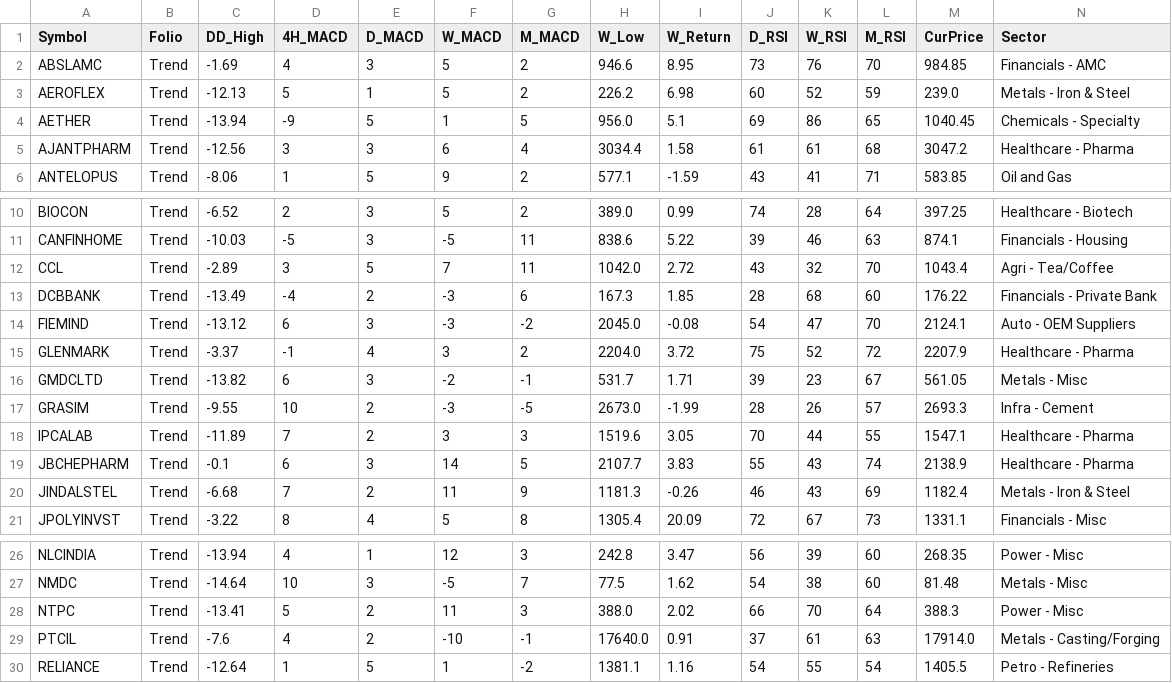
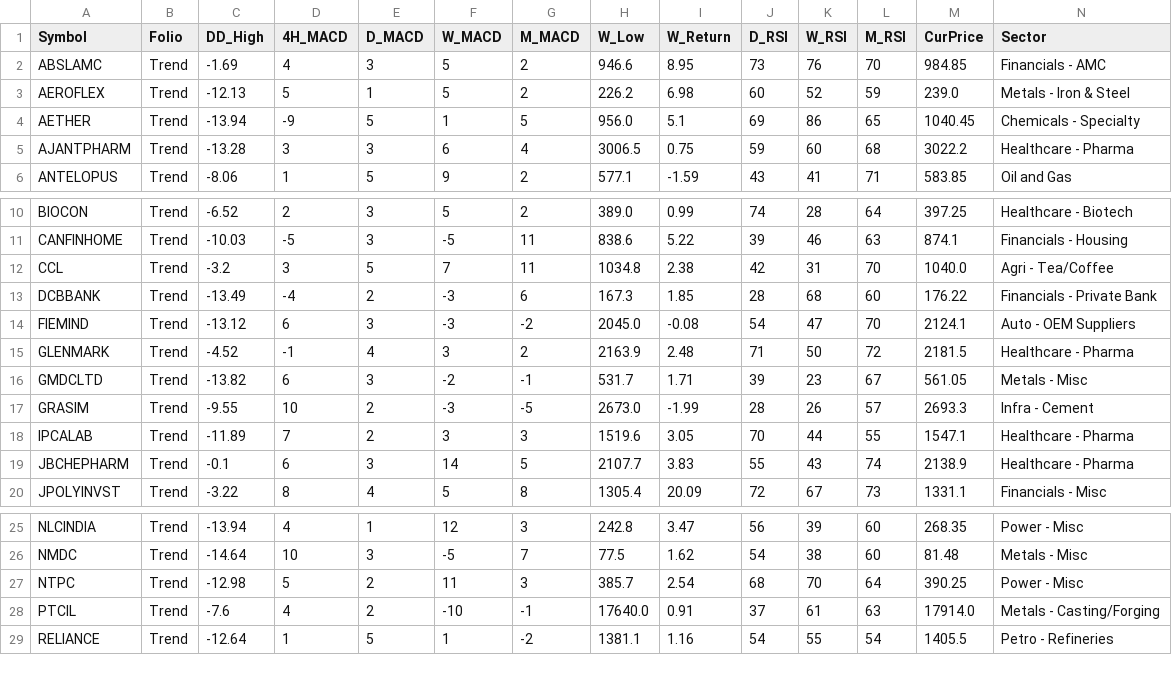
Before and after one commit to aypaninv/market-dashboard, a CSV file: trend_report.csv, drawn as a sheet; only a part is shown, gaps mark what is left out; removed rows and columns are numbered as before the commit, all else as after; rows hold the shown columns only; the diff names each change by its address in the sheet, - before the commit and + after, or states it on an @@ line.

```diff
--- a/trend_report.csv
+++ b/trend_report.csv
-C5 (DD_High): -12.56
+C5 (DD_High): -13.28
-H5 (W_Low): 3034.4
+H5 (W_Low): 3006.5
-I5 (W_Return): 1.58
+I5 (W_Return): 0.75
-J5 (D_RSI): 61
+J5 (D_RSI): 59
-K5 (W_RSI): 61
+K5 (W_RSI): 60
-M5 (CurPrice): 3047.2
+M5 (CurPrice): 3022.2
-C12 (DD_High): -2.89
+C12 (DD_High): -3.2
-H12 (W_Low): 1042.0
+H12 (W_Low): 1034.8
-I12 (W_Return): 2.72
+I12 (W_Return): 2.38
-J12 (D_RSI): 43
+J12 (D_RSI): 42
-K12 (W_RSI): 32
+K12 (W_RSI): 31
-M12 (CurPrice): 1043.4
+M12 (CurPrice): 1040.0
-C15 (DD_High): -3.37
+C15 (DD_High): -4.52
-H15 (W_Low): 2204.0
+H15 (W_Low): 2163.9
-I15 (W_Return): 3.72
+I15 (W_Return): 2.48
-J15 (D_RSI): 75
+J15 (D_RSI): 71
-K15 (W_RSI): 52
+K15 (W_RSI): 50
-M15 (CurPrice): 2207.9
+M15 (CurPrice): 2181.5
-row 20: JINDALSTEL | Trend | -6.68 | 7 | 2 | 11 | 9 | 1181.3 | -0.26 | 46 | 43 | 69 | 1182.4 | Metals - Iron & Steel
-C27 (DD_High): -13.41
+C27 (DD_High): -12.98
-H27 (W_Low): 388.0
+H27 (W_Low): 385.7
-I27 (W_Return): 2.02
+I27 (W_Return): 2.54
-J27 (D_RSI): 66
+J27 (D_RSI): 68
-M27 (CurPrice): 388.3
+M27 (CurPrice): 390.25
```
Also changed, not shown: portfolio_report.csv, technical_sector_data.csv, 2 other files.
